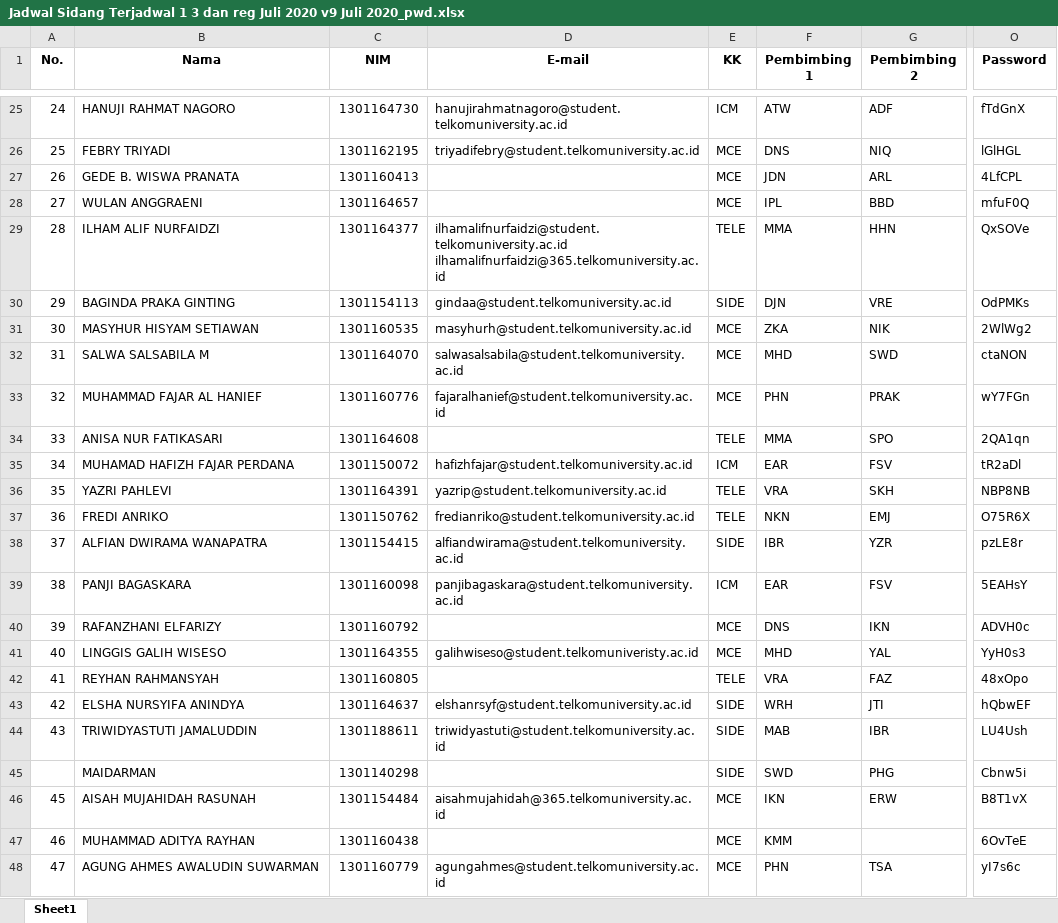
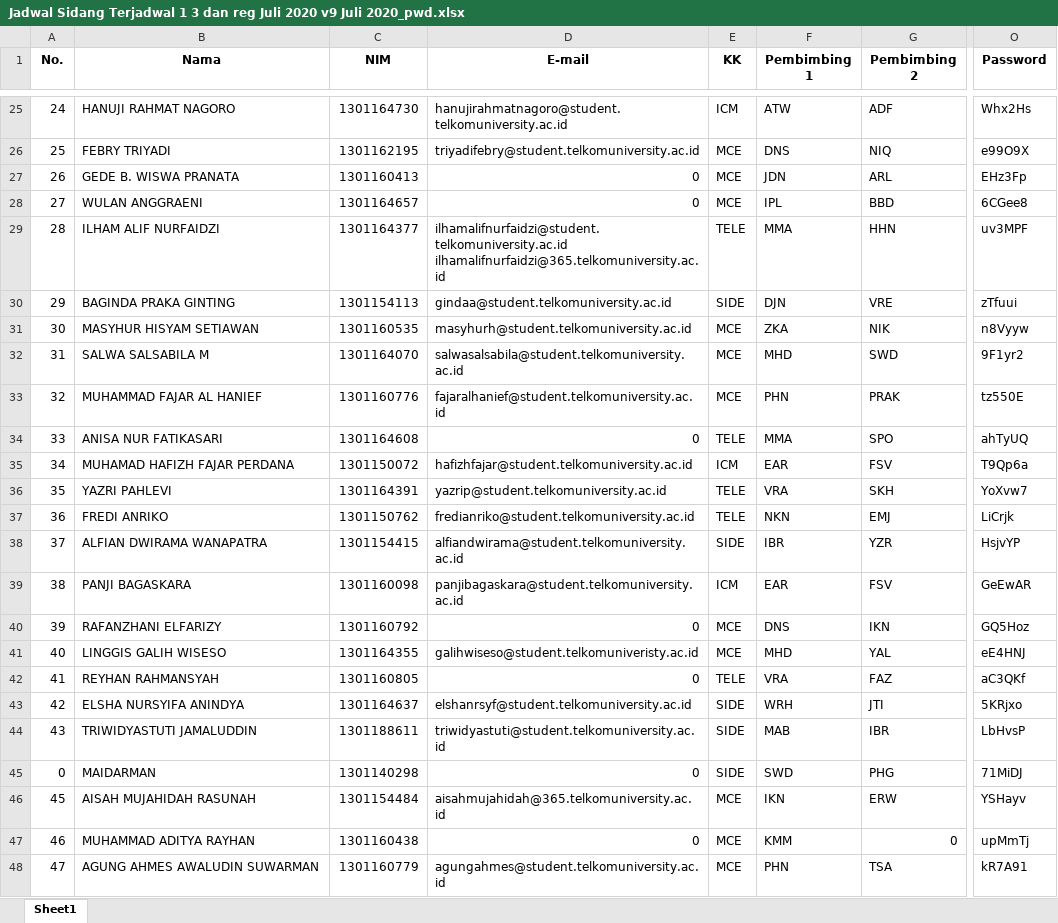
Before and after one commit to rizalmurtadha/formSidangRevisi, an Excel workbook: data/jadwal_sidang/Jadwal Sidang Terjadwal 1 3 dan reg Juli 2020 v9 Juli 2020_pwd.xlsx, sheet Sheet1, drawn as a sheet; only a part is shown, gaps mark what is left out; values as stored, in another font and other column widths than the file's, no borders; the diff covers the shown part only; the diff names each change by its address in the sheet, - before the commit and + after, or states it on an @@ line.

```diff
--- a/data/jadwal_sidang/Jadwal Sidang Terjadwal 1 3 dan reg Juli 2020 v9 Juli 2020_pwd.xlsx (sheet Sheet1)
+++ b/data/jadwal_sidang/Jadwal Sidang Terjadwal 1 3 dan reg Juli 2020 v9 Juli 2020_pwd.xlsx (sheet Sheet1)
-O25 (Password): fTdGnX
+O25 (Password): Whx2Hs
-O26 (Password): lGlHGL
+O26 (Password): e99O9X
-D27:D28 (E-mail): (empty)
+D27:D28 (E-mail): 0
-O27 (Password): 4LfCPL
+O27 (Password): EHz3Fp
-O28 (Password): mfuF0Q
+O28 (Password): 6CGee8
-O29 (Password): QxSOVe
+O29 (Password): uv3MPF
-O30 (Password): OdPMKs
+O30 (Password): zTfuui
-O31 (Password): 2WlWg2
+O31 (Password): n8Vyyw
-O32 (Password): ctaNON
+O32 (Password): 9F1yr2
-O33 (Password): wY7FGn
+O33 (Password): tz550E
-D34 (E-mail): (empty)
+D34 (E-mail): 0
-O34 (Password): 2QA1qn
+O34 (Password): ahTyUQ
-O35 (Password): tR2aDl
+O35 (Password): T9Qp6a
-O36 (Password): NBP8NB
+O36 (Password): YoXvw7
-O37 (Password): O75R6X
+O37 (Password): LiCrjk
-O38 (Password): pzLE8r
+O38 (Password): HsjvYP
-O39 (Password): 5EAHsY
+O39 (Password): GeEwAR
-D40 (E-mail): (empty)
+D40 (E-mail): 0
-O40 (Password): ADVH0c
+O40 (Password): GQ5Hoz
-O41 (Password): YyH0s3
+O41 (Password): eE4HNJ
-D42 (E-mail): (empty)
+D42 (E-mail): 0
-O42 (Password): 48xOpo
+O42 (Password): aC3QKf
-O43 (Password): hQbwEF
+O43 (Password): 5KRjxo
-O44 (Password): LU4Ush
+O44 (Password): LbHvsP
-A45 (No.): (empty)
+A45 (No.): 0
-D45 (E-mail): (empty)
+D45 (E-mail): 0
-O45 (Password): Cbnw5i
+O45 (Password): 71MiDJ
-O46 (Password): B8T1vX
+O46 (Password): YSHayv
-D47 (E-mail): (empty)
+D47 (E-mail): 0
-G47 (Pembimbing 2): (empty)
+G47 (Pembimbing 2): 0
-O47 (Password): 6OvTeE
+O47 (Password): upMmTj
-O48 (Password): yI7s6c
+O48 (Password): kR7A91
```
Also changed, not shown: 393 edited cells elsewhere in this sheet, 10 other files.
